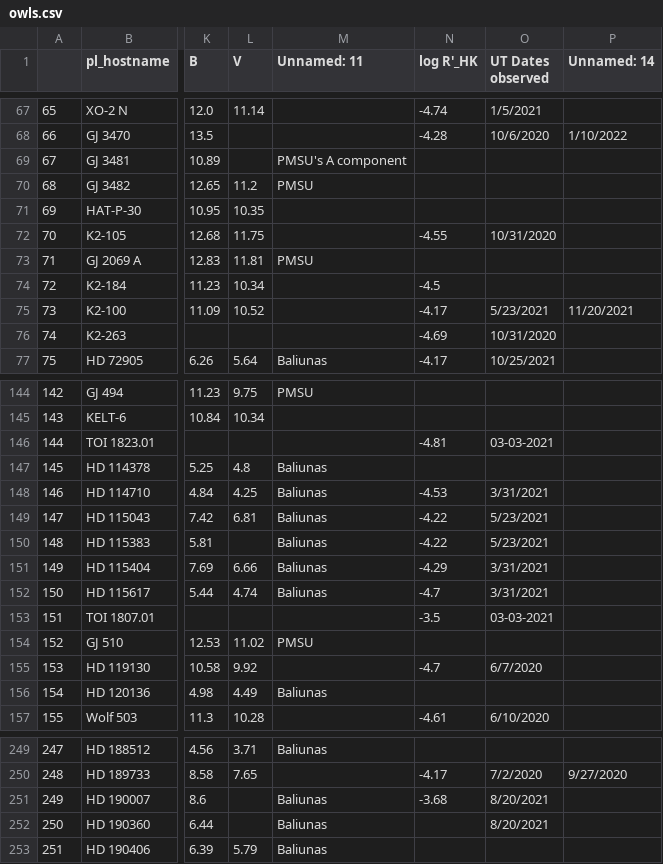
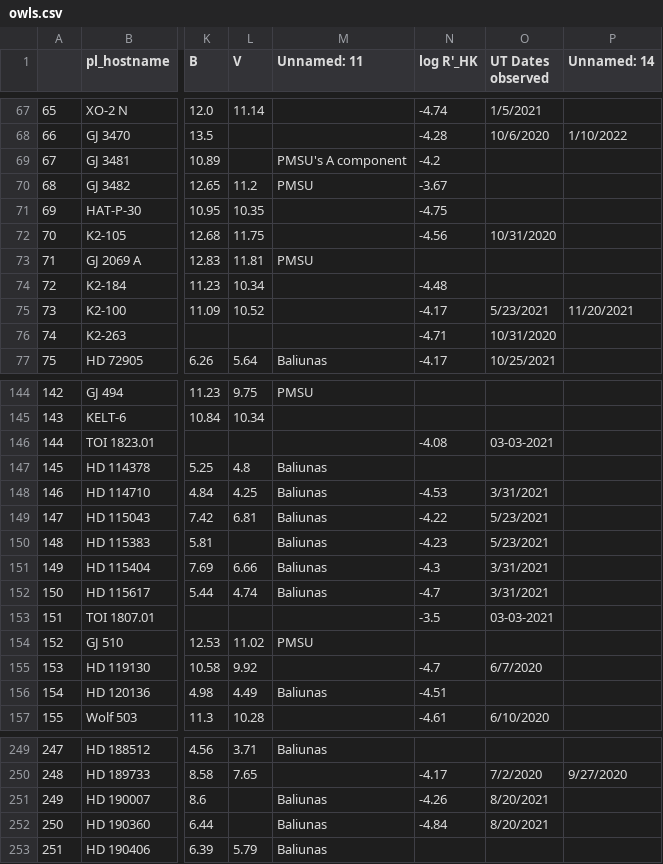
Before and after one commit to bmorris3/owls, a CSV file: owls/data/owls.csv, drawn as a sheet; only a part is shown, gaps mark what is left out; the diff covers the shown part only; the diff names each change by its address in the sheet, - before the commit and + after, or states it on an @@ line.

```diff
--- a/owls/data/owls.csv
+++ b/owls/data/owls.csv
-N69 (log R'_HK): (empty)
+N69 (log R'_HK): -4.2
-N70 (log R'_HK): (empty)
+N70 (log R'_HK): -3.67
-N71 (log R'_HK): (empty)
+N71 (log R'_HK): -4.75
-N72 (log R'_HK): -4.55
+N72 (log R'_HK): -4.56
-N74 (log R'_HK): -4.5
+N74 (log R'_HK): -4.48
-N76 (log R'_HK): -4.69
+N76 (log R'_HK): -4.71
-N146 (log R'_HK): -4.81
+N146 (log R'_HK): -4.08
-N150 (log R'_HK): -4.22
+N150 (log R'_HK): -4.23
-N151 (log R'_HK): -4.29
+N151 (log R'_HK): -4.3
-N156 (log R'_HK): (empty)
+N156 (log R'_HK): -4.51
-N251 (log R'_HK): -3.68
+N251 (log R'_HK): -4.26
-N252 (log R'_HK): (empty)
+N252 (log R'_HK): -4.84
```
Also changed, not shown: 22 edited cells elsewhere in this file, owls/data/sindices.csv, 1 other file.
